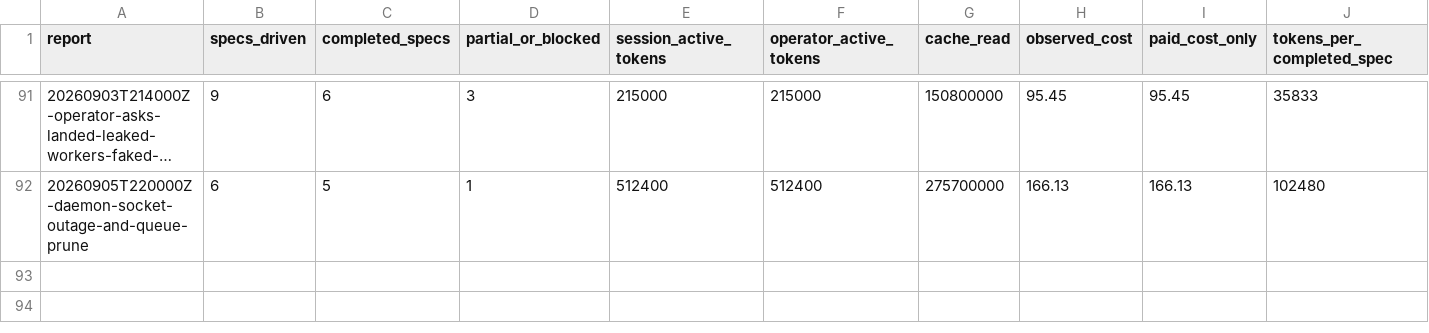
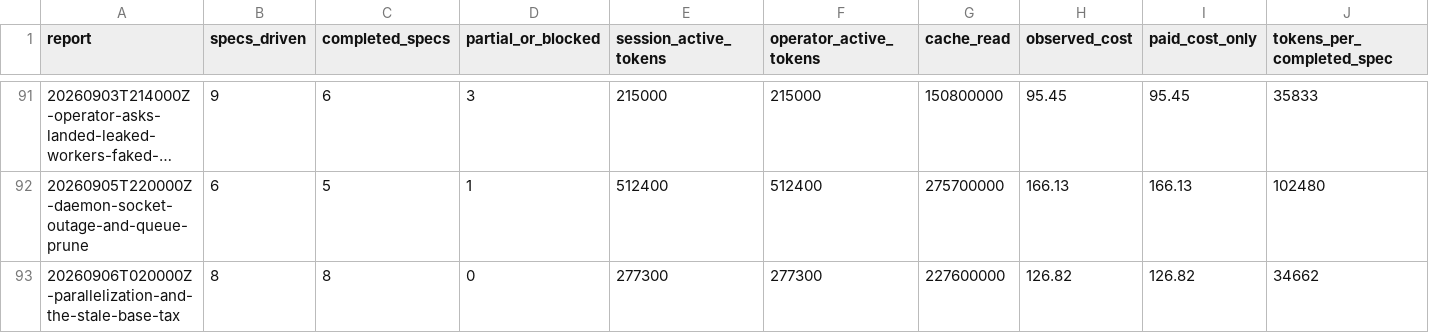
Before and after one commit to cbrenner04/jarvis, a CSV file: reports/efficiency.csv, drawn as a sheet; only a part is shown, gaps mark what is left out; long unchanged cells end in …; rows hold the shown columns only; the diff names each change by its address in the sheet, - before the commit and + after, or states it on an @@ line.

```diff
--- a/reports/efficiency.csv
+++ b/reports/efficiency.csv
+row 93: 20260906T020000Z-parallelization-and-the-stale-base-tax | 8 | 8 | 0 | 277300 | 277300 | 227600000 | 126.82 | 126.82 | 34662
```
Also changed, not shown: reports/operator-costs.csv, reports/operator-outcomes.csv, 5 other files.
